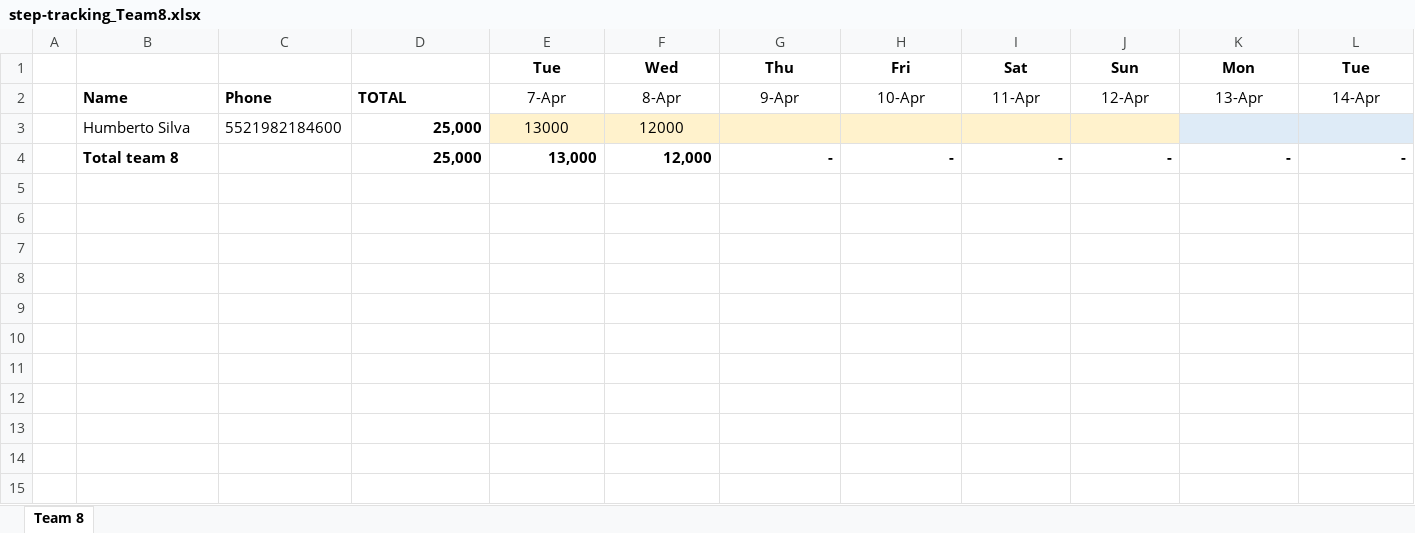
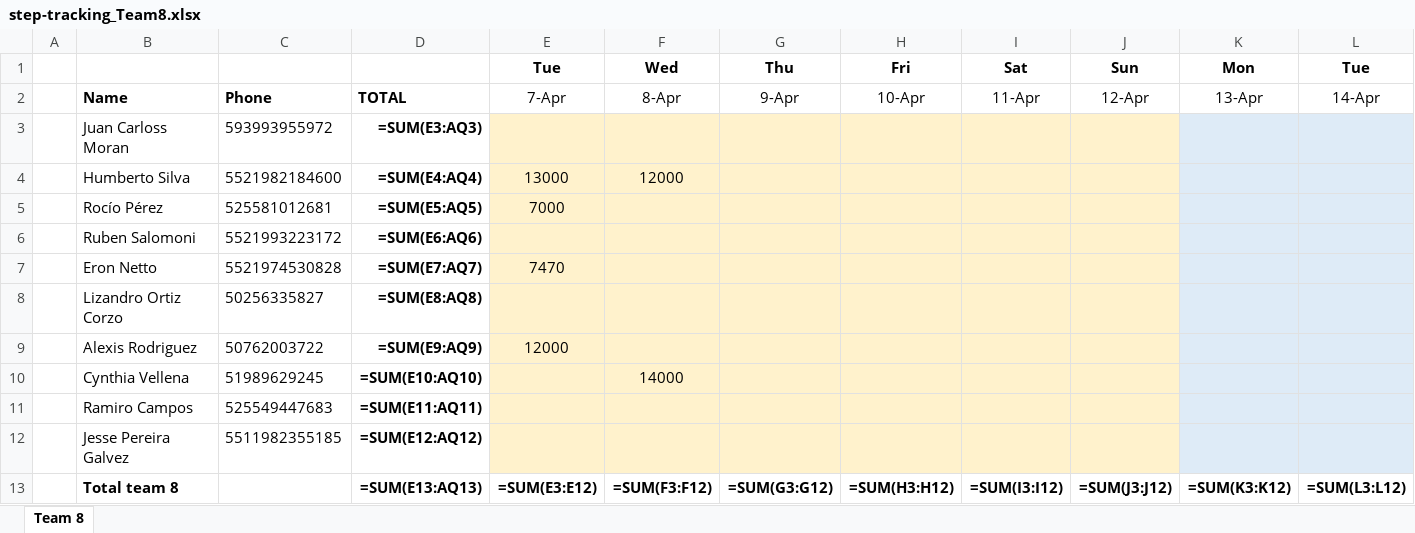
Before and after one commit to eronbfr/Team-8-STC-Nokia, an Excel workbook: step-tracking_Team8.xlsx, sheet Team 8, drawn as a sheet; only a part is shown; values as stored, in another font and other column widths than the file's, no borders; formulas without a stored value are shown as written; removed rows and columns are numbered as before the commit, all else as after; rows hold the shown columns only; the diff names each change by its address in the sheet, - before the commit and + after, or states it on an @@ line.

```diff
--- a/step-tracking_Team8.xlsx (sheet Team 8)
+++ b/step-tracking_Team8.xlsx (sheet Team 8)
+row 3:  | Juan Carloss Moran | 593993955972 | =SUM(E3:AQ3)
-D4: 25,000
+D4: =SUM(E4:AQ4)
-row 4:  | Total team 8 |  | 25,000 | 13,000 | 12,000 | - | - | - | - | - | -
+row 5:  | Rocío Pérez | 525581012681 | =SUM(E5:AQ5) | 7000
+row 6:  | Ruben Salomoni | 5521993223172 | =SUM(E6:AQ6)
+row 7:  | Eron Netto | 5521974530828 | =SUM(E7:AQ7) | 7470
+row 8:  | Lizandro Ortiz Corzo | 50256335827 | =SUM(E8:AQ8)
+row 9:  | Alexis Rodriguez | 50762003722 | =SUM(E9:AQ9) | 12000
+row 10:  | Cynthia Vellena | 51989629245 | =SUM(E10:AQ10) |  | 14000
+row 11:  | Ramiro Campos | 525549447683 | =SUM(E11:AQ11)
+row 12:  | Jesse Pereira Galvez | 5511982355185 | =SUM(E12:AQ12)
+row 13:  | Total team 8 |  | =SUM(E13:AQ13) | =SUM(E3:E12) | =SUM(F3:F12) | =SUM(G3:G12) | =SUM(H3:H12) | =SUM(I3:I12) | =SUM(J3:J12) | =SUM(K3:K12) | =SUM(L3:L12)
```
Also changed, not shown: 1 other file.
